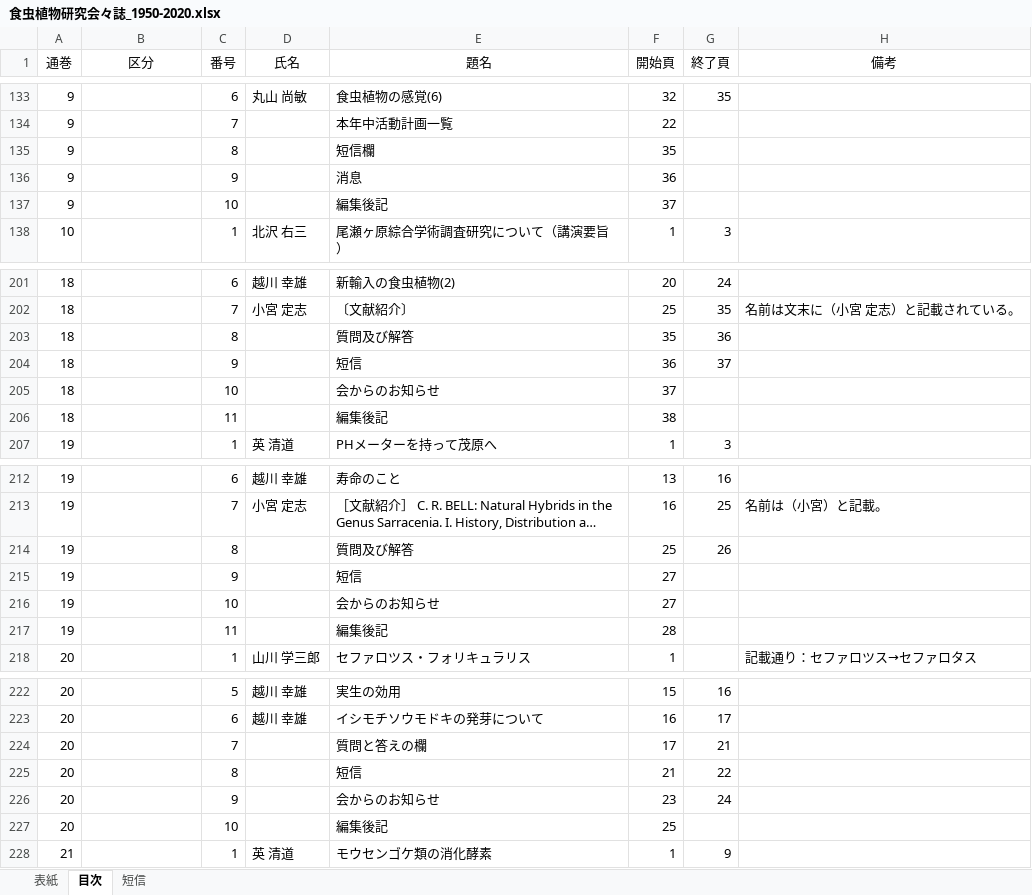
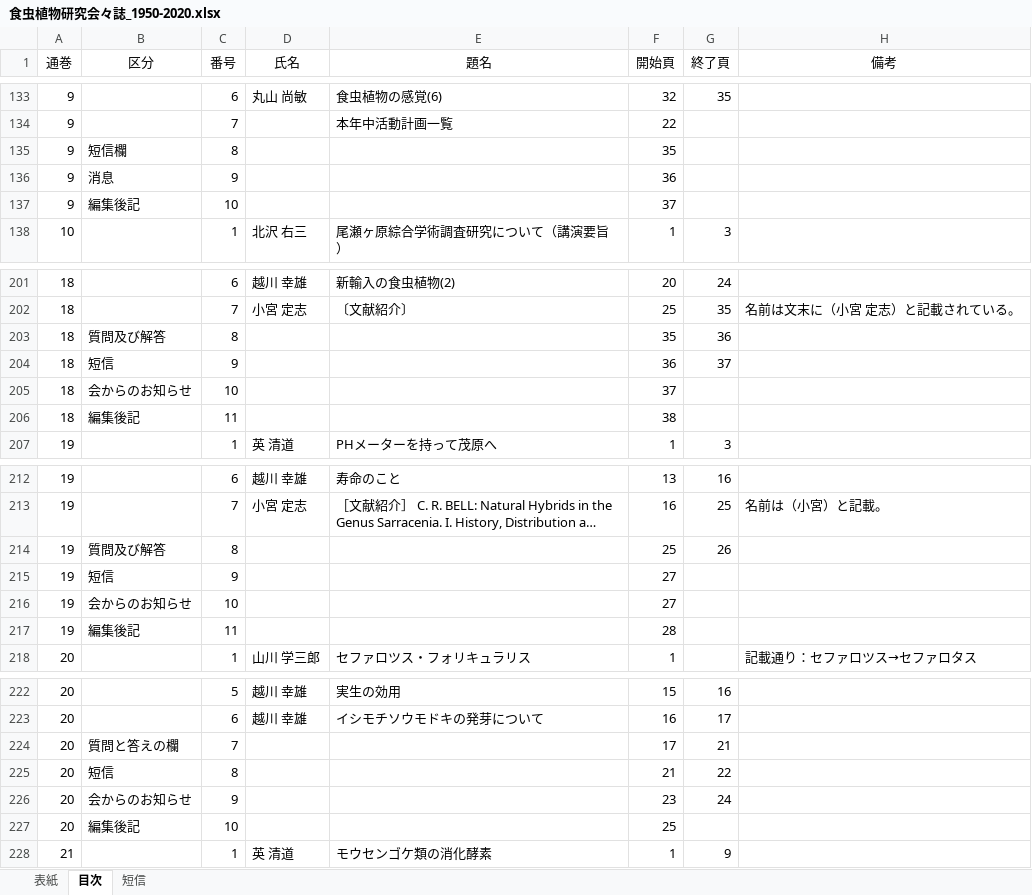
Before and after one commit to tsajiki/IPS, an Excel workbook: 食虫植物研究会々誌_1950-2020.xlsx, sheet 目次, drawn as a sheet; only a part is shown, gaps mark what is left out; long unchanged cells end in …; values as stored, in another font and other column widths than the file's, no borders; the diff covers the shown part only; the diff names each change by its address in the sheet, - before the commit and + after, or states it on an @@ line.

```diff
--- a/食虫植物研究会々誌_1950-2020.xlsx (sheet 目次)
+++ b/食虫植物研究会々誌_1950-2020.xlsx (sheet 目次)
-B135 (区分): (empty)
+B135 (区分): 短信欄
-E135 (題名): 短信欄
+E135 (題名): (empty)
-B136 (区分): (empty)
+B136 (区分): 消息
-E136 (題名): 消息
+E136 (題名): (empty)
-B137 (区分): (empty)
+B137 (区分): 編集後記
-E137 (題名): 編集後記
+E137 (題名): (empty)
-B203 (区分): (empty)
+B203 (区分): 質問及び解答
-E203 (題名): 質問及び解答
+E203 (題名): (empty)
-B204 (区分): (empty)
+B204 (区分): 短信
-E204 (題名): 短信
+E204 (題名): (empty)
-B205 (区分): (empty)
+B205 (区分): 会からのお知らせ
-E205 (題名): 会からのお知らせ
+E205 (題名): (empty)
-B206 (区分): (empty)
+B206 (区分): 編集後記
-E206 (題名): 編集後記
+E206 (題名): (empty)
-B214 (区分): (empty)
+B214 (区分): 質問及び解答
-E214 (題名): 質問及び解答
+E214 (題名): (empty)
-B215 (区分): (empty)
+B215 (区分): 短信
-E215 (題名): 短信
+E215 (題名): (empty)
-B216 (区分): (empty)
+B216 (区分): 会からのお知らせ
-E216 (題名): 会からのお知らせ
+E216 (題名): (empty)
-B217 (区分): (empty)
+B217 (区分): 編集後記
-E217 (題名): 編集後記
+E217 (題名): (empty)
-B224 (区分): (empty)
+B224 (区分): 質問と答えの欄
-E224 (題名): 質問と答えの欄
+E224 (題名): (empty)
-B225 (区分): (empty)
+B225 (区分): 短信
-E225 (題名): 短信
+E225 (題名): (empty)
-B226 (区分): (empty)
+B226 (区分): 会からのお知らせ
-E226 (題名): 会からのお知らせ
+E226 (題名): (empty)
-B227 (区分): (empty)
+B227 (区分): 編集後記
-E227 (題名): 編集後記
+E227 (題名): (empty)
```
Also changed, not shown: 39 edited cells elsewhere in this sheet, 1 other file.
